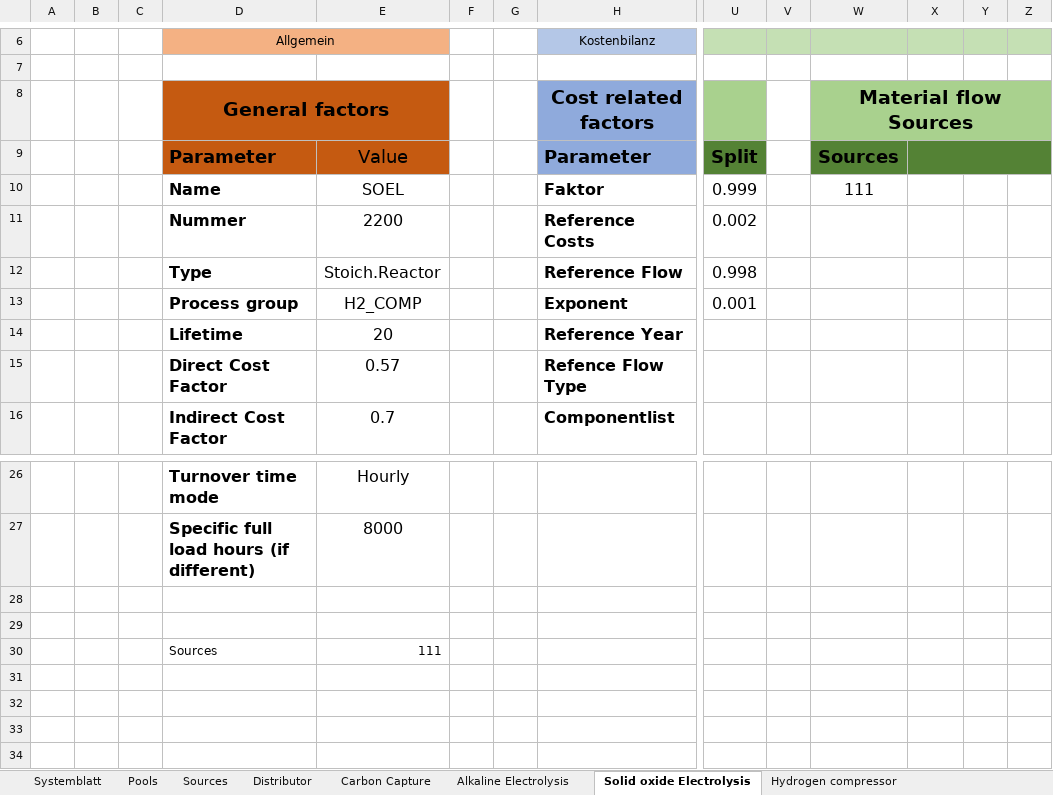
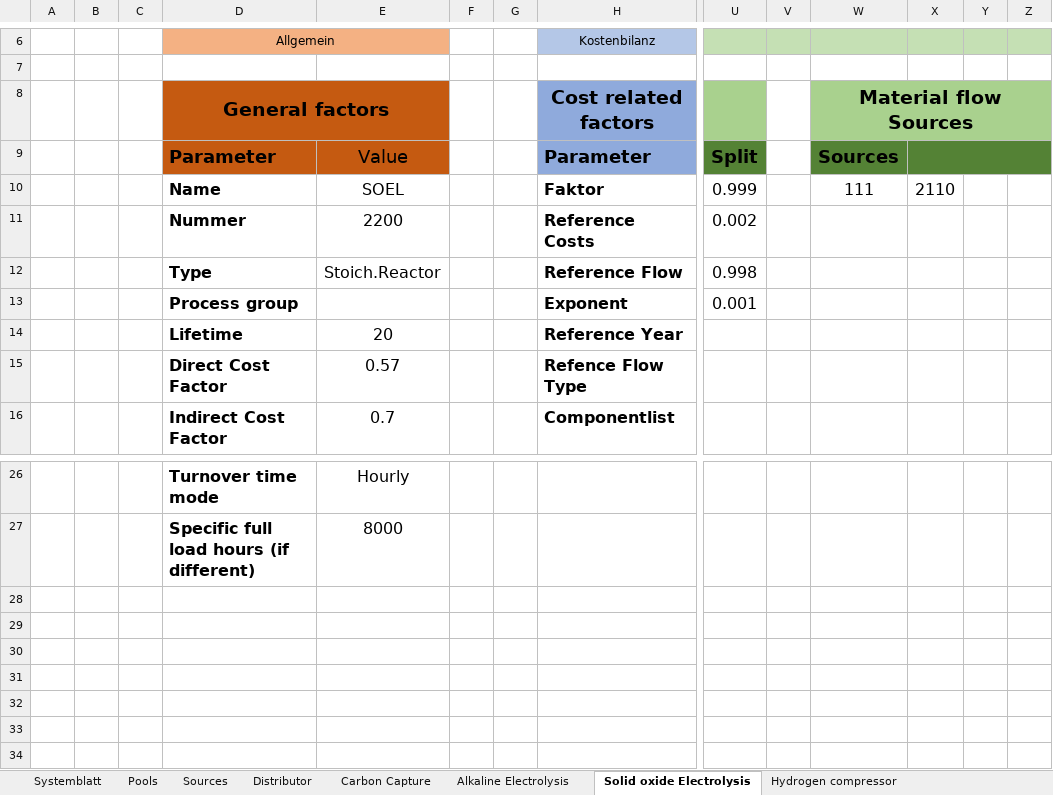
Before and after one commit to PKenkel/OUTDOOR, an Excel workbook: examples/Test_Excel.xlsm, sheet Solid oxide Electrolysis, drawn as a sheet; only a part is shown, gaps mark what is left out; values as stored, in another font and other column widths than the file's, no borders; rows hold the shown columns only; the diff names each change by its address in the sheet, - before the commit and + after, or states it on an @@ line.

```diff
--- a/examples/Test_Excel.xlsm (sheet Solid oxide Electrolysis)
+++ b/examples/Test_Excel.xlsm (sheet Solid oxide Electrolysis)
-X10: (empty)
+X10: 2110
-E13: H2_COMP
+E13: (empty)
-row 30:  |  |  | Sources | 111
+row 30: (empty)
```
Also changed, not shown: sheet Systemblatt, sheet Pools, sheet Alkaline Electrolysis, sheet Hydrogen compressor, sheet Methanol Synthesis, sheet Carbon Capture, other sheet tabs, 1 other file.
